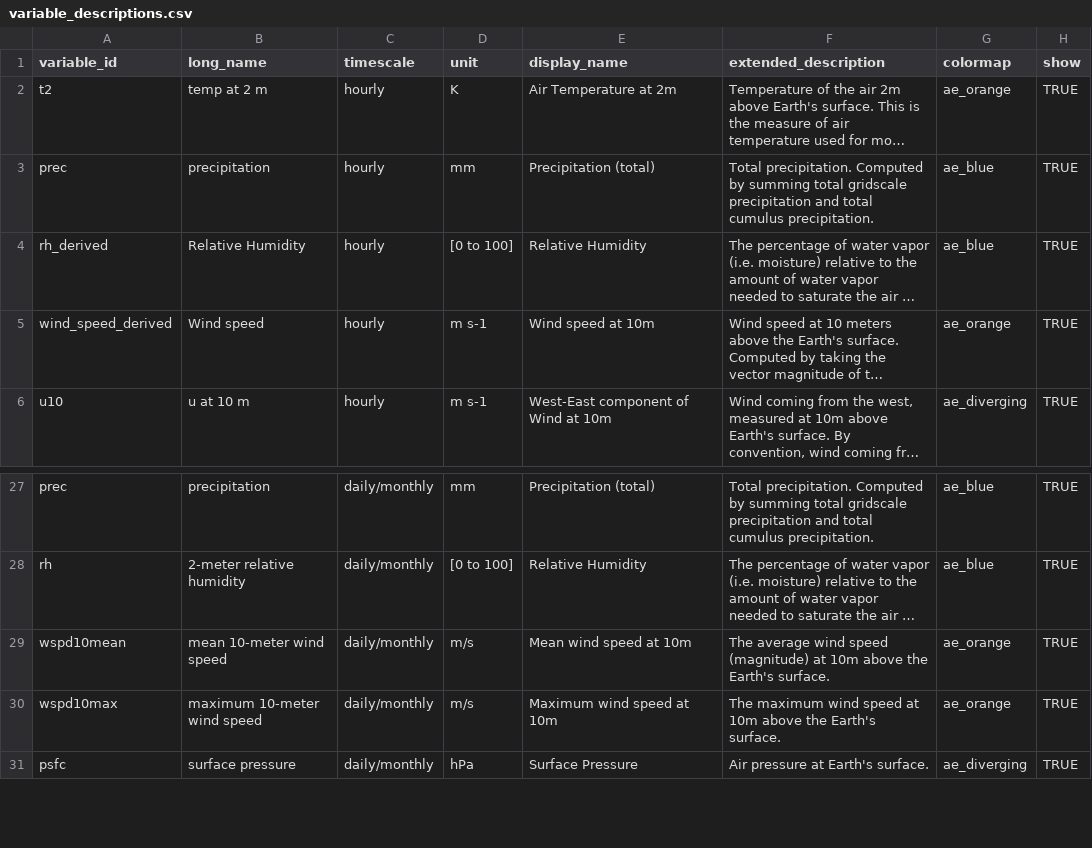
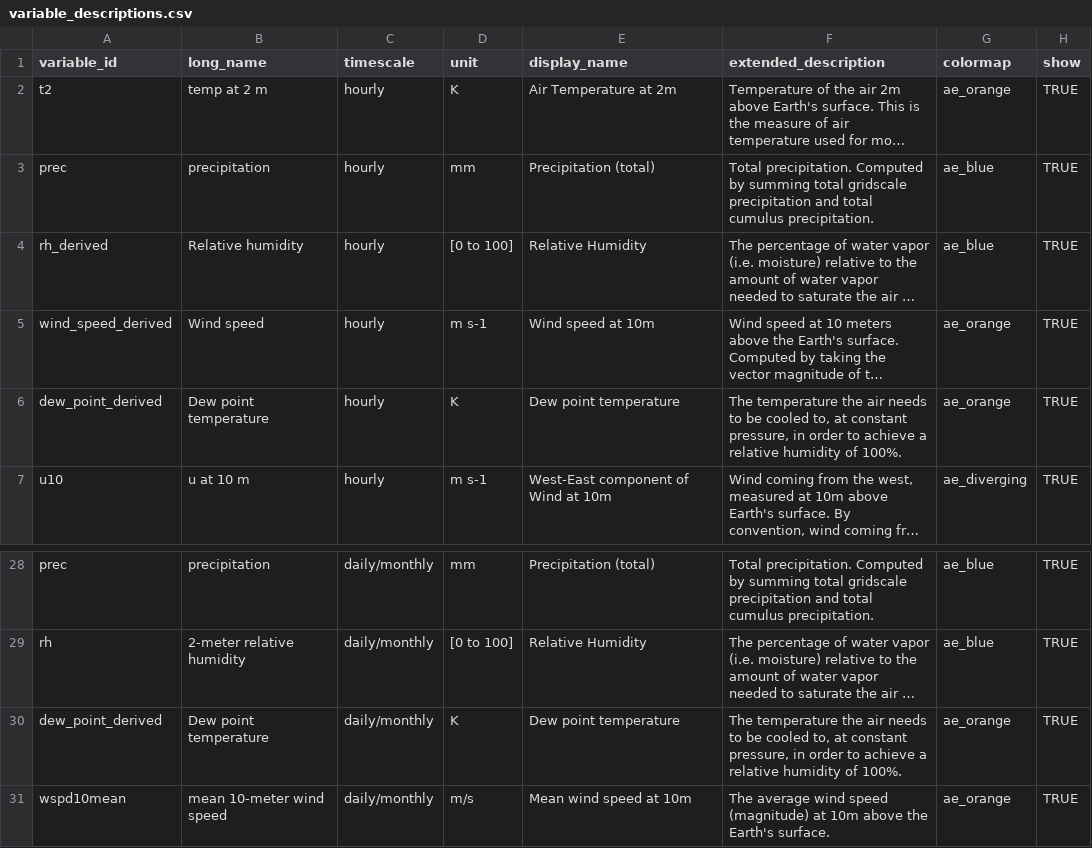
Before and after one commit to cal-adapt/climakitae, a CSV file: climakitae/data/variable_descriptions.csv, drawn as a sheet; only a part is shown, gaps mark what is left out; the shorter side is filled out with more unchanged rows; long unchanged cells end in …; the diff names each change by its address in the sheet, - before the commit and + after, or states it on an @@ line.

Commit message:
add dew point temp

```diff
--- a/climakitae/data/variable_descriptions.csv
+++ b/climakitae/data/variable_descriptions.csv
-B4 (long_name): Relative Humidity
+B4 (long_name): Relative humidity
+row 6: dew_point_derived | Dew point temperature | hourly | K | Dew point temperature | The temperature the air needs to be cooled to, at constant pressure, in order to achieve a relative humidity of 100%. | ae_orange | TRUE
+row 30: dew_point_derived | Dew point temperature | daily/monthly | K | Dew point temperature | The temperature the air needs to be cooled to, at constant pressure, in order to achieve a relative humidity of 100%. | ae_orange | TRUE
```
Also changed, not shown: 3 other files.
